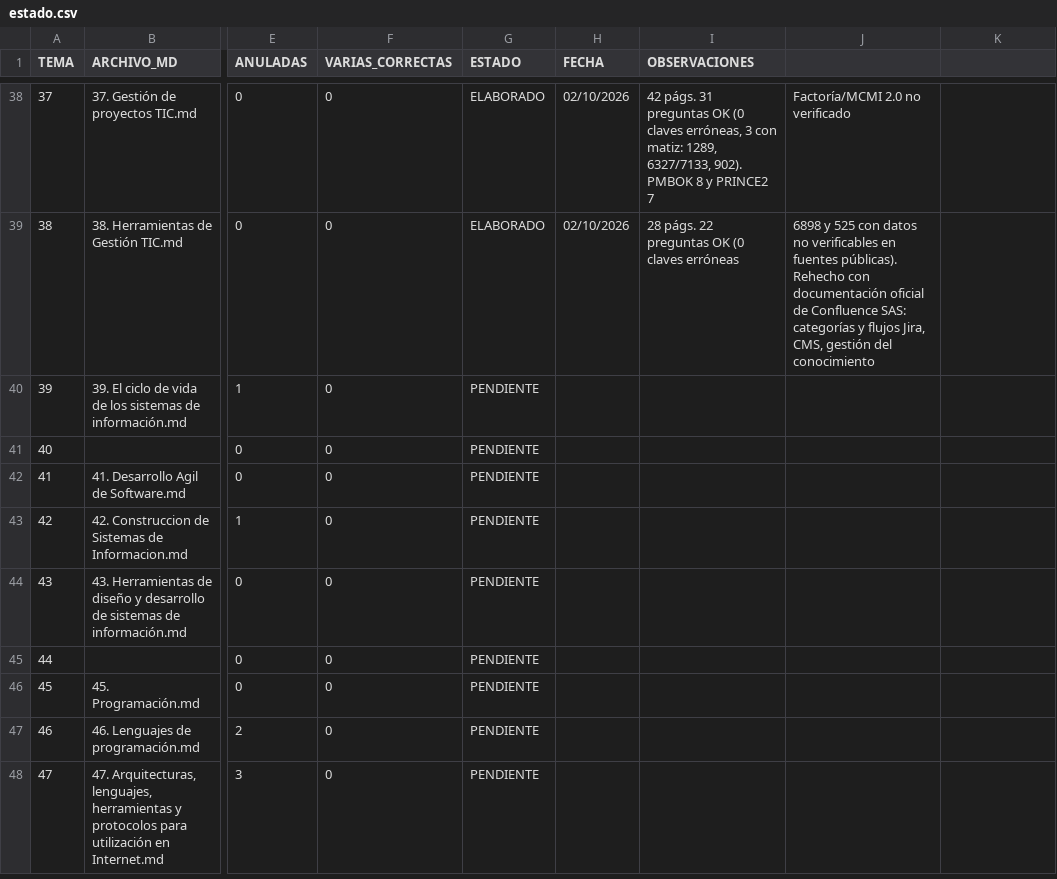
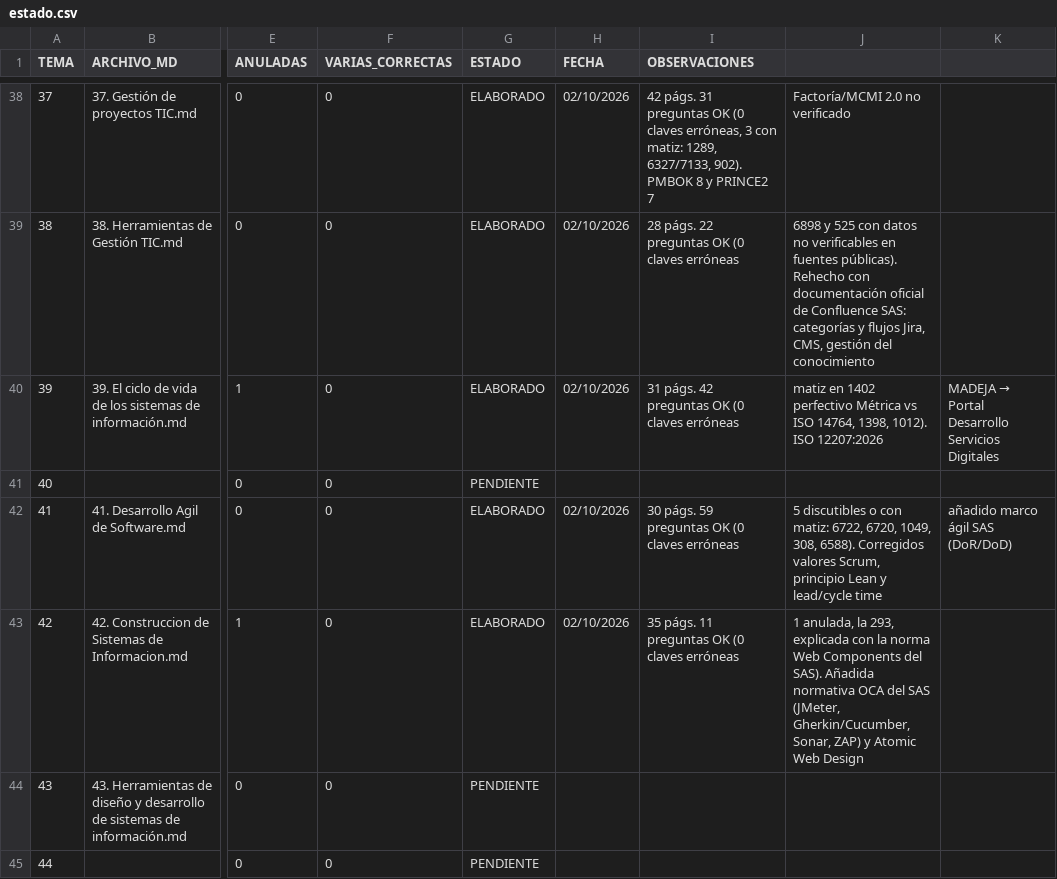
Before and after one commit to pedrovpt/ope2027, a CSV file: renovarTemas/estado.csv, drawn as a sheet; only a part is shown, gaps mark what is left out; the shorter side is filled out with more unchanged rows; the diff names each change by its address in the sheet, - before the commit and + after, or states it on an @@ line.

```diff
--- a/renovarTemas/estado.csv
+++ b/renovarTemas/estado.csv
-G40 (ESTADO): PENDIENTE
+G40 (ESTADO): ELABORADO
-H40 (FECHA): (empty)
+H40 (FECHA): 02/10/2026
-I40 (OBSERVACIONES): (empty)
+I40 (OBSERVACIONES): 31 págs. 42 preguntas OK (0 claves erróneas
-J40: (empty)
+J40: matiz en 1402 perfectivo Métrica vs ISO 14764, 1398, 1012). ISO 12207:2026
@@ K40: (empty) → MADEJA → Portal Desarrollo Servicios Digitales @@
-G42:G43 (ESTADO): PENDIENTE
+G42:G43 (ESTADO): ELABORADO
-H42:H43 (FECHA): (empty)
+H42:H43 (FECHA): 02/10/2026
-I42 (OBSERVACIONES): (empty)
+I42 (OBSERVACIONES): 30 págs. 59 preguntas OK (0 claves erróneas
-J42: (empty)
+J42: 5 discutibles o con matiz: 6722, 6720, 1049, 308, 6588). Corregidos valores Scrum, principio Lean y lead/cycle time
-K42: (empty)
+K42: añadido marco ágil SAS (DoR/DoD)
-I43 (OBSERVACIONES): (empty)
+I43 (OBSERVACIONES): 35 págs. 11 preguntas OK (0 claves erróneas
-J43: (empty)
+J43: 1 anulada, la 293, explicada con la norma Web Components del SAS). Añadida normativa OCA del SAS (JMeter, Gherkin/Cucumber, Sonar, ZAP) y Atomic Web Design
```
Also changed, not shown: 7 other files.
